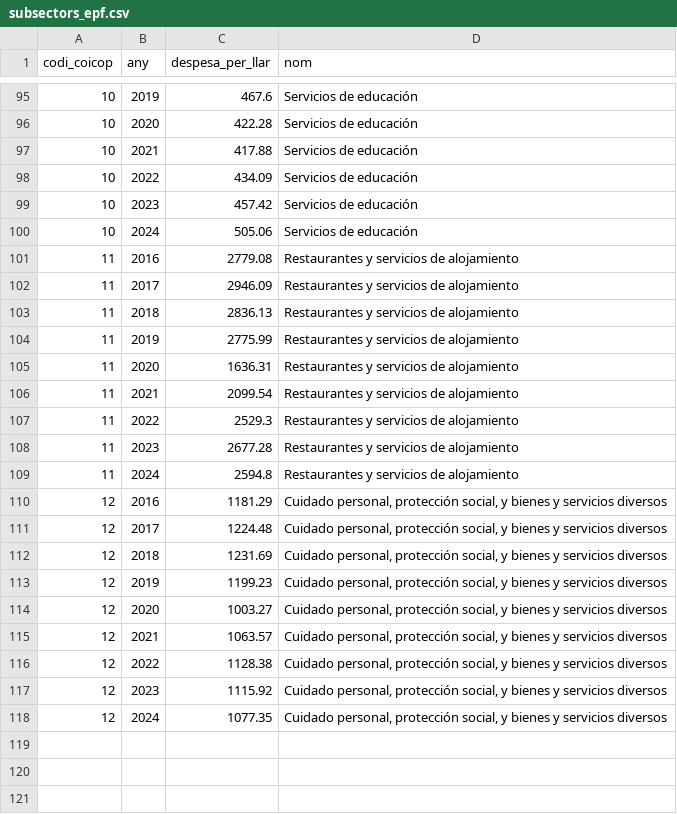
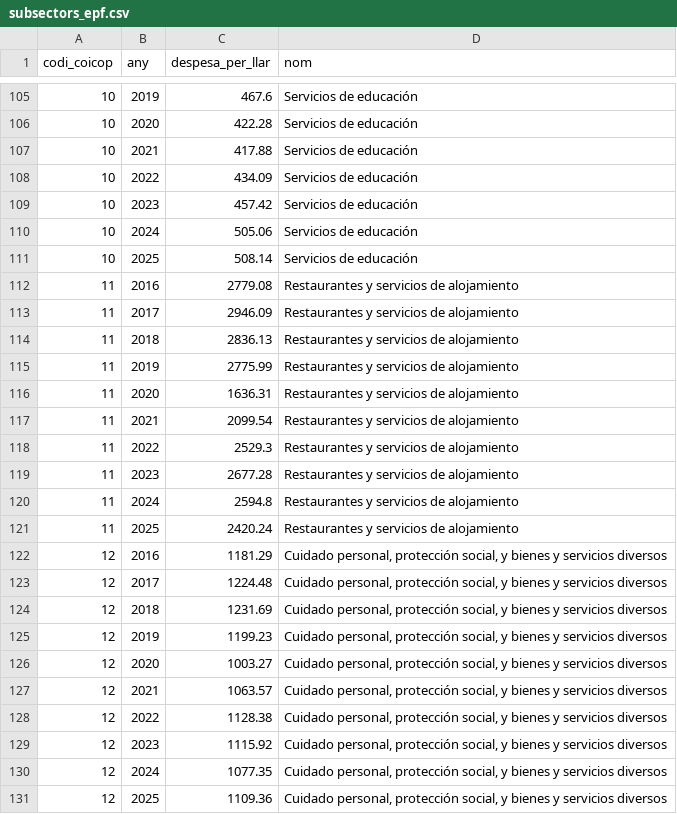
Before and after one commit to jordi-j3b3/observatori-comerc, a CSV file: data/cache/subsectors_epf.csv, drawn as a sheet; only a part is shown, gaps mark what is left out; the diff covers the shown part only.

```diff
--- a/data/cache/subsectors_epf.csv
+++ b/data/cache/subsectors_epf.csv
@@ -100,2 +110,3 @@ codi_coicop,any,despesa_per_llar,nom
 10,2024,505.06,Servicios de educación
+10,2025,508.14,Servicios de educación
 11,2016,2779.08,Restaurantes y servicios de alojamiento
@@ -109,2 +120,3 @@ codi_coicop,any,despesa_per_llar,nom
 11,2024,2594.8,Restaurantes y servicios de alojamiento
+11,2025,2420.24,Restaurantes y servicios de alojamiento
 12,2016,1181.29,"Cuidado personal, protección social, y bienes y servicios diversos"
@@ -118 +130,2 @@ codi_coicop,any,despesa_per_llar,nom
 12,2024,1077.35,"Cuidado personal, protección social, y bienes y servicios diversos"
+12,2025,1109.36,"Cuidado personal, protección social, y bienes y servicios diversos"
```
Also changed, not shown: 10 added rows elsewhere in this file, data/cache/europa_retail_mensual.csv, 5 other files.
